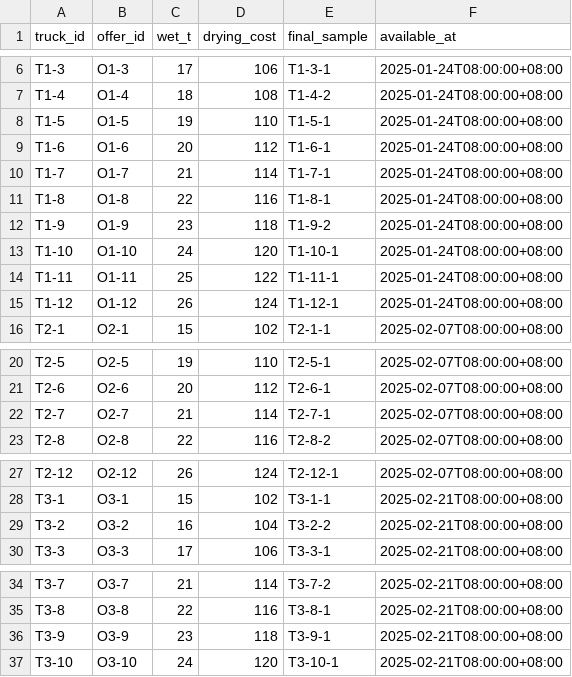
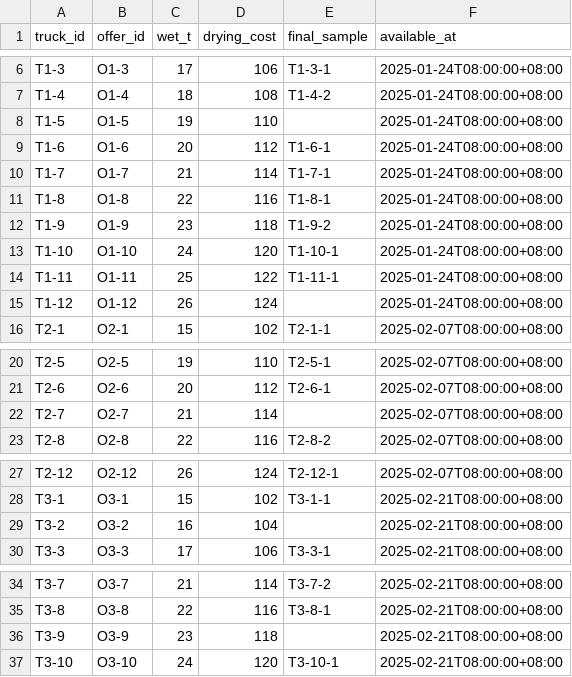
Before and after one commit to tartconversa/pellet-price-2d359d, a CSV file: data/trucks.csv, drawn as a sheet; only a part is shown, gaps mark what is left out; the diff covers the shown part only.

```diff
--- a/data/trucks.csv
+++ b/data/trucks.csv
@@ -7,3 +7,3 @@ T1-3,O1-3,17,106,T1-3-1,2025-01-24T08:00:00+08:00
 T1-4,O1-4,18,108,T1-4-2,2025-01-24T08:00:00+08:00
-T1-5,O1-5,19,110,T1-5-1,2025-01-24T08:00:00+08:00
+T1-5,O1-5,19,110,,2025-01-24T08:00:00+08:00
 T1-6,O1-6,20,112,T1-6-1,2025-01-24T08:00:00+08:00
@@ -14,3 +14,3 @@ T1-10,O1-10,24,120,T1-10-1,2025-01-24T08:00:00+08:00
 T1-11,O1-11,25,122,T1-11-1,2025-01-24T08:00:00+08:00
-T1-12,O1-12,26,124,T1-12-1,2025-01-24T08:00:00+08:00
+T1-12,O1-12,26,124,,2025-01-24T08:00:00+08:00
 T2-1,O2-1,15,102,T2-1-1,2025-02-07T08:00:00+08:00
@@ -21,3 +21,3 @@ T2-5,O2-5,19,110,T2-5-1,2025-02-07T08:00:00+08:00
 T2-6,O2-6,20,112,T2-6-1,2025-02-07T08:00:00+08:00
-T2-7,O2-7,21,114,T2-7-1,2025-02-07T08:00:00+08:00
+T2-7,O2-7,21,114,,2025-02-07T08:00:00+08:00
 T2-8,O2-8,22,116,T2-8-2,2025-02-07T08:00:00+08:00
@@ -28,3 +28,3 @@ T2-12,O2-12,26,124,T2-12-1,2025-02-07T08:00:00+08:00
 T3-1,O3-1,15,102,T3-1-1,2025-02-21T08:00:00+08:00
-T3-2,O3-2,16,104,T3-2-2,2025-02-21T08:00:00+08:00
+T3-2,O3-2,16,104,,2025-02-21T08:00:00+08:00
 T3-3,O3-3,17,106,T3-3-1,2025-02-21T08:00:00+08:00
@@ -35,3 +35,3 @@ T3-7,O3-7,21,114,T3-7-2,2025-02-21T08:00:00+08:00
 T3-8,O3-8,22,116,T3-8-1,2025-02-21T08:00:00+08:00
-T3-9,O3-9,23,118,T3-9-1,2025-02-21T08:00:00+08:00
+T3-9,O3-9,23,118,,2025-02-21T08:00:00+08:00
 T3-10,O3-10,24,120,T3-10-1,2025-02-21T08:00:00+08:00
```
Also changed, not shown: 19 edited cells elsewhere in this file, data/assays.csv, 2 other files.
